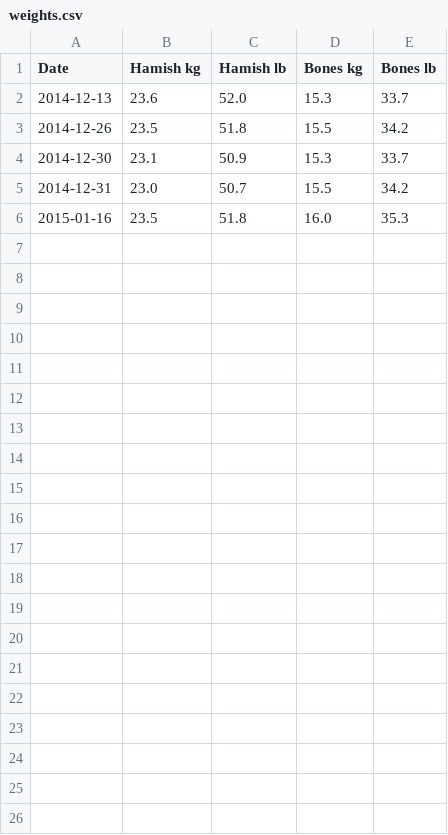
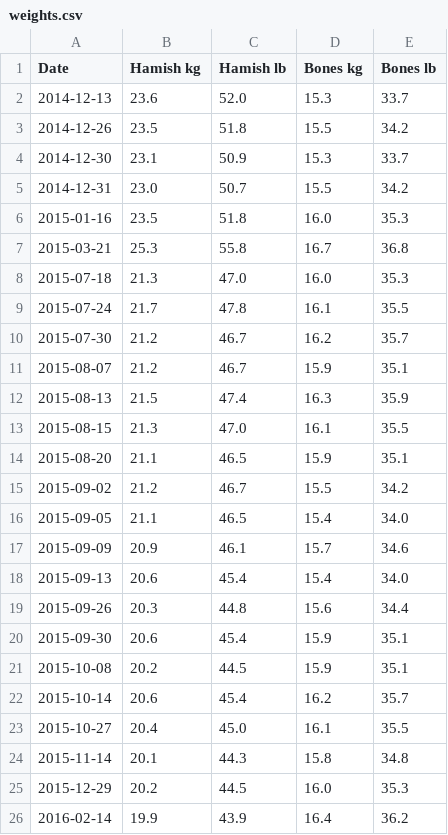
Before and after one commit to btdonovan/navonod, a CSV file: weights/weights.csv, drawn as a sheet.

Commit message:
updated weights

```diff
--- a/weights/weights.csv
+++ b/weights/weights.csv
@@ -6 +6,21 @@ Date, Hamish kg, Hamish lb, Bones kg, Bones lb
 2015-01-16, 23.5, 51.8, 16.0, 35.3
+2015-03-21, 25.3, 55.8, 16.7, 36.8
+2015-07-18, 21.3, 47.0, 16.0, 35.3
+2015-07-24, 21.7, 47.8, 16.1, 35.5
+2015-07-30, 21.2, 46.7, 16.2, 35.7
+2015-08-07, 21.2, 46.7, 15.9, 35.1
+2015-08-13, 21.5, 47.4, 16.3, 35.9
+2015-08-15, 21.3, 47.0, 16.1, 35.5
+2015-08-20, 21.1, 46.5, 15.9, 35.1
+2015-09-02, 21.2, 46.7, 15.5, 34.2
+2015-09-05, 21.1, 46.5, 15.4, 34.0
+2015-09-09, 20.9, 46.1, 15.7, 34.6
+2015-09-13, 20.6, 45.4, 15.4, 34.0
+2015-09-26, 20.3, 44.8, 15.6, 34.4
+2015-09-30, 20.6, 45.4, 15.9, 35.1
+2015-10-08, 20.2, 44.5, 15.9, 35.1
+2015-10-14, 20.6, 45.4, 16.2, 35.7
+2015-10-27, 20.4, 45.0, 16.1, 35.5
+2015-11-14, 20.1, 44.3, 15.8, 34.8
+2015-12-29, 20.2, 44.5, 16.0, 35.3
+2016-02-14, 19.9, 43.9, 16.4, 36.2
```
